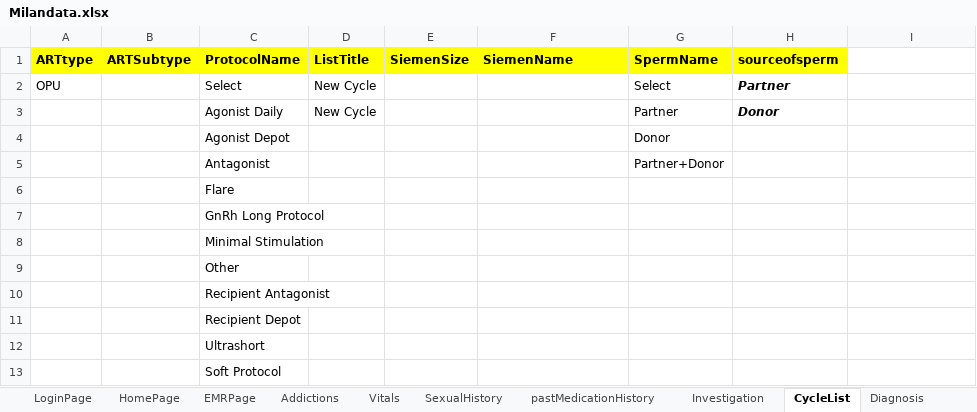
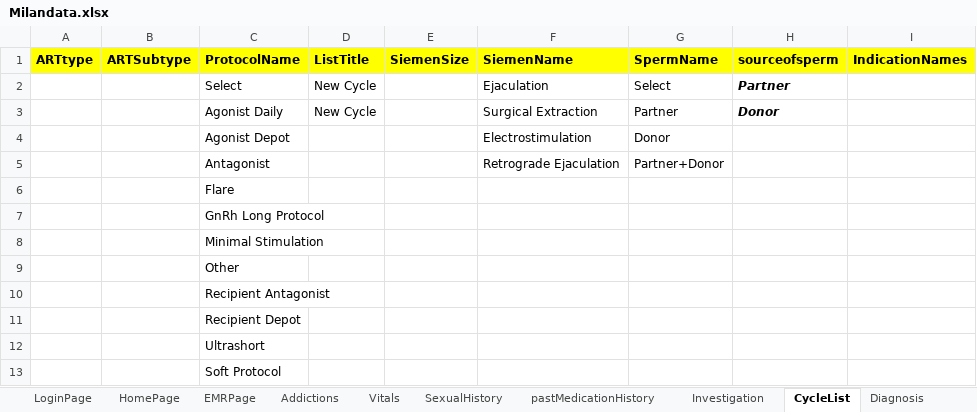
Before and after one commit to meetparag81/IVFMilanNew, an Excel workbook: IVFmilan/src/main/java/com_Milan_TestData/Milandata.xlsx, sheet CycleList, drawn as a sheet; values as stored, in another font and other column widths than the file's, no borders; the diff names each change by its address in the sheet, - before the commit and + after, or states it on an @@ line.

```diff
--- a/IVFmilan/src/main/java/com_Milan_TestData/Milandata.xlsx (sheet CycleList)
+++ b/IVFmilan/src/main/java/com_Milan_TestData/Milandata.xlsx (sheet CycleList)
-I1: (empty)
+I1: IndicationNames
-I1 fill: none
+I1 fill: #FFFF00
-A2 (ARTtype): OPU
+A2 (ARTtype): (empty)
-F2 (SiemenName): (empty)
+F2 (SiemenName): Ejaculation
-F3 (SiemenName): (empty)
+F3 (SiemenName): Surgical Extraction
-F4 (SiemenName): (empty)
+F4 (SiemenName): Electrostimulation
-F5 (SiemenName): (empty)
+F5 (SiemenName): Retrograde Ejaculation
```
Also changed, not shown: sheet HomePage, sheet Investigation, sheet Addictions, 52 other files.
